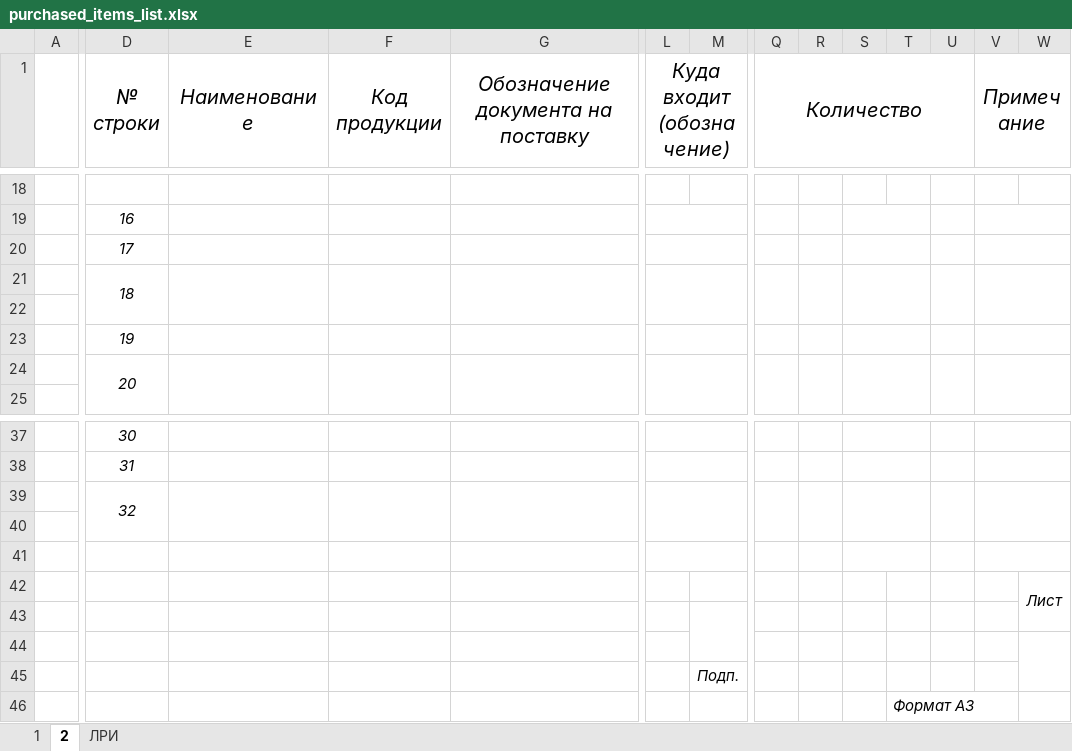
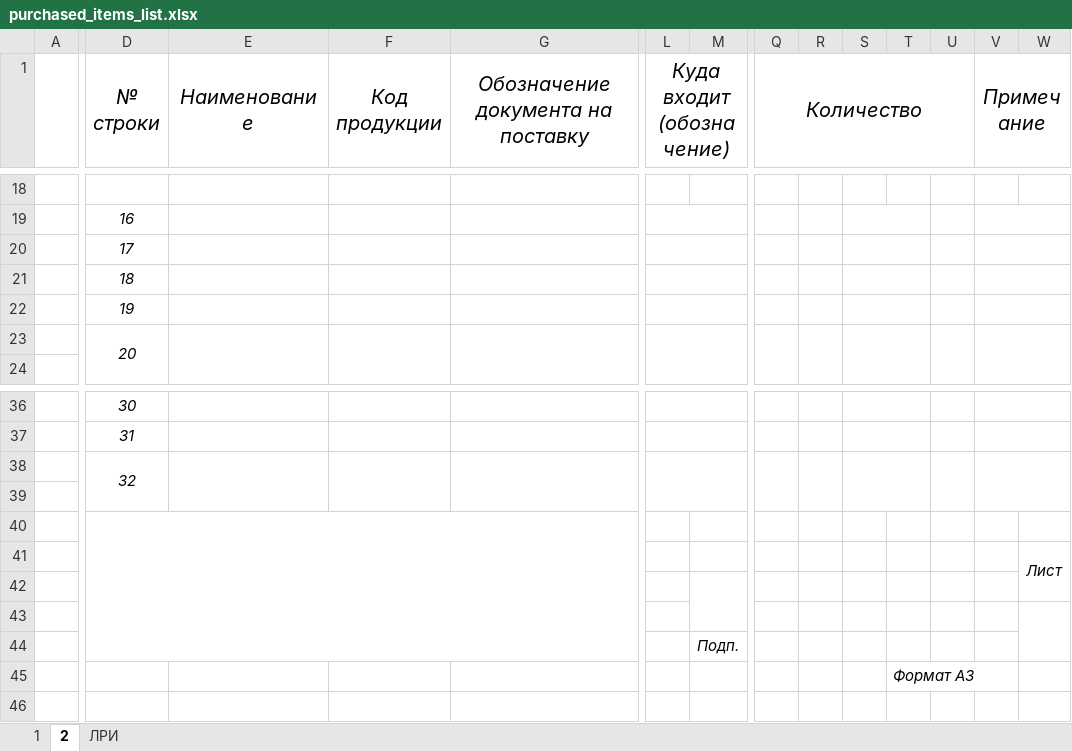
Before and after one commit to Cyclone-Nov/DocGOST, an Excel workbook: DocGOSTSources/ExcelExport/Templates/purchased_items_list.xlsx, sheet 2, drawn as a sheet; only a part is shown, gaps mark what is left out; values as stored, in another font and other column widths than the file's, no borders; removed rows and columns are numbered as before the commit, all else as after; rows hold the shown columns only; the diff covers the shown part only; the diff names each change by its address in the sheet, - before the commit and + after, or states it on an @@ line.

Commit message:
изменение шаблонов excel файлов

```diff
--- a/DocGOSTSources/ExcelExport/Templates/purchased_items_list.xlsx (sheet 2)
+++ b/DocGOSTSources/ExcelExport/Templates/purchased_items_list.xlsx (sheet 2)
-D21:D22 merged
-E21:E22 merged
-F21:F22 merged
-G21:G22 merged
-Q21:Q22 merged
-R21:R22 merged
-U21:U22 merged
-row 22: (empty)
+D40:H44 merged
-L41:P41 merged
-S41:T41 merged
-V41:W41 merged
```
Also changed, not shown: merged cells elsewhere in this sheet, sheet 1, DocGOSTSources/ExcelExport/Templates/elements_list.xlsx, DocGOSTSources/ExcelExport/Templates/specification.xlsx.
